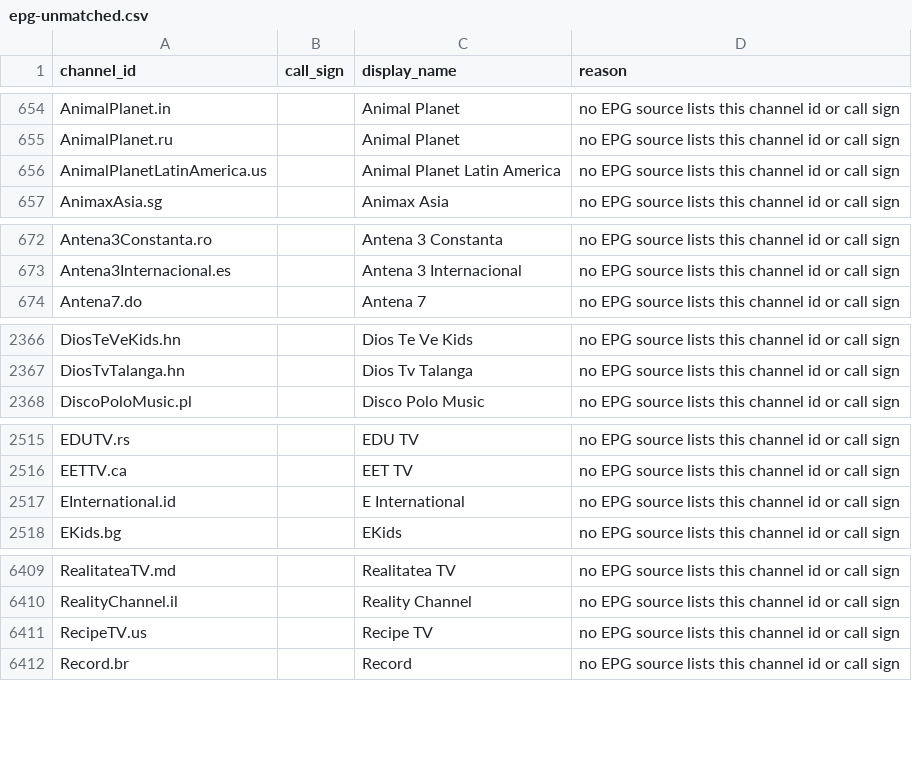
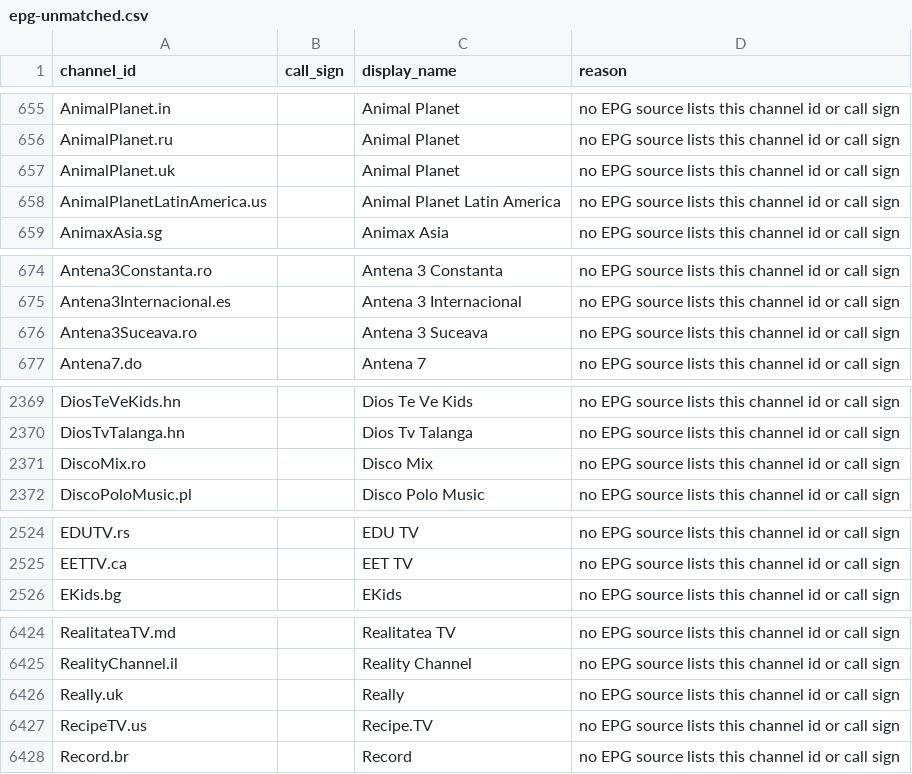
Before and after one commit to 7000premiumchannels/android-tv-guru-playlists, a CSV file: reports/epg-unmatched.csv, drawn as a sheet; only a part is shown, gaps mark what is left out; the diff covers the shown part only.

```diff
--- a/reports/epg-unmatched.csv
+++ b/reports/epg-unmatched.csv
@@ -655,2 +656,3 @@ AnimalPlanet.in,,Animal Planet,no EPG source lists this channel id or call sign
 AnimalPlanet.ru,,Animal Planet,no EPG source lists this channel id or call sign
+AnimalPlanet.uk,,Animal Planet,no EPG source lists this channel id or call sign
 AnimalPlanetLatinAmerica.us,,Animal Planet Latin America,no EPG source lists this channel id or call sign
@@ -673,2 +675,3 @@ Antena3Constanta.ro,,Antena 3 Constanta,no EPG source lists this channel id or c
 Antena3Internacional.es,,Antena 3 Internacional,no EPG source lists this channel id or call sign
+Antena3Suceava.ro,,Antena 3 Suceava,no EPG source lists this channel id or call sign
 Antena7.do,,Antena 7,no EPG source lists this channel id or call sign
@@ -2367,2 +2370,3 @@ DiosTeVeKids.hn,,Dios Te Ve Kids,no EPG source lists this channel id or call sig
 DiosTvTalanga.hn,,Dios Tv Talanga,no EPG source lists this channel id or call sign
+DiscoMix.ro,,Disco Mix,no EPG source lists this channel id or call sign
 DiscoPoloMusic.pl,,Disco Polo Music,no EPG source lists this channel id or call sign
@@ -2516,3 +2525,2 @@ EDUTV.rs,,EDU TV,no EPG source lists this channel id or call sign
 EETTV.ca,,EET TV,no EPG source lists this channel id or call sign
-EInternational.id,,E International,no EPG source lists this channel id or call sign
 EKids.bg,,EKids,no EPG source lists this channel id or call sign
@@ -6410,3 +6425,4 @@ RealitateaTV.md,,Realitatea TV,no EPG source lists this channel id or call sign
 RealityChannel.il,,Reality Channel,no EPG source lists this channel id or call sign
-RecipeTV.us,,Recipe TV,no EPG source lists this channel id or call sign
+Really.uk,,Really,no EPG source lists this channel id or call sign
+RecipeTV.us,,Recipe.TV,no EPG source lists this channel id or call sign
 Record.br,,Record,no EPG source lists this channel id or call sign
```
Also changed, not shown: 29 added rows, 6 removed rows and 2 edited cells elsewhere in this file, 4 other files.
